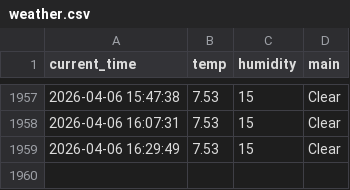
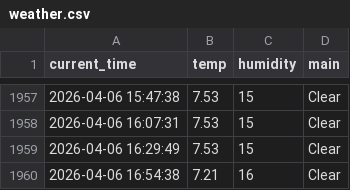
Before and after one commit to sangaje/test, a CSV file: weather.csv, drawn as a sheet; only a part is shown, gaps mark what is left out; the diff names each change by its address in the sheet, - before the commit and + after, or states it on an @@ line.

```diff
--- a/weather.csv
+++ b/weather.csv
+row 1960: 2026-04-06 16:54:38 | 7.21 | 16 | Clear
```
